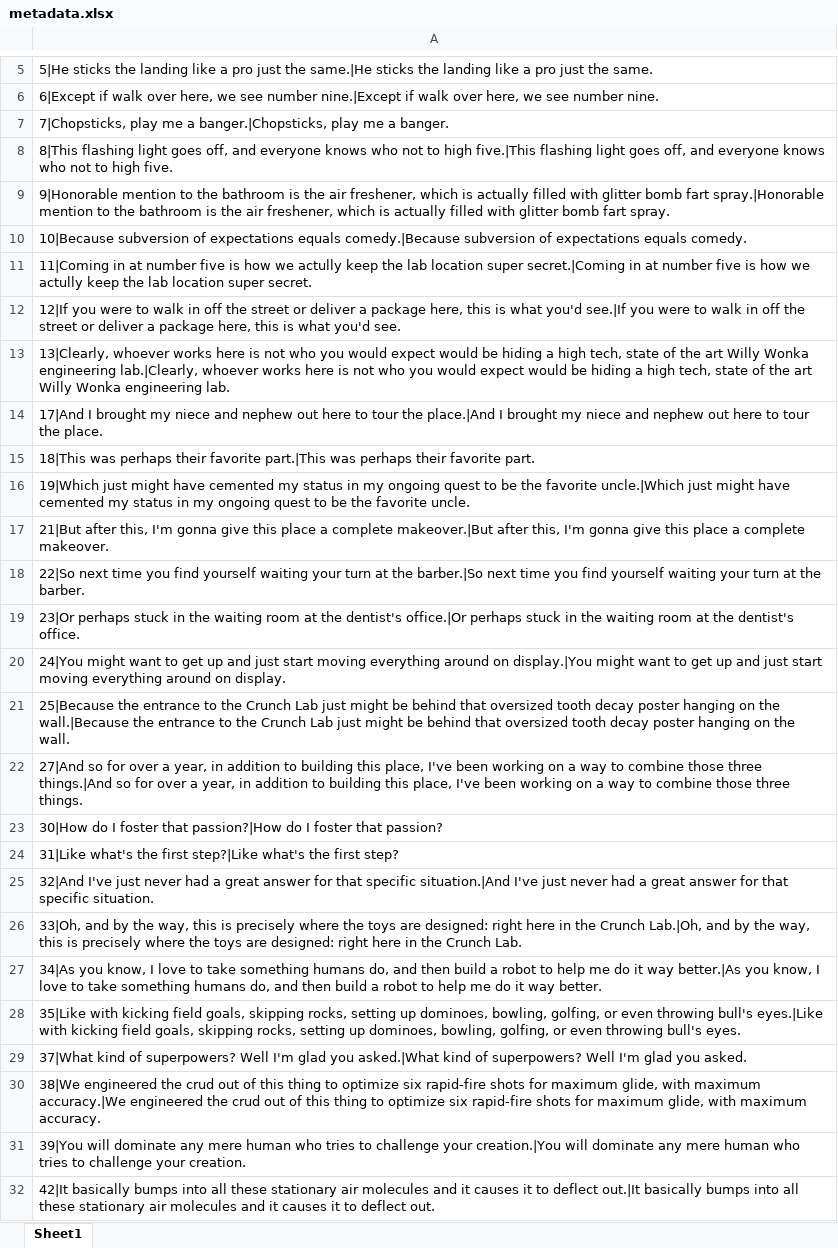
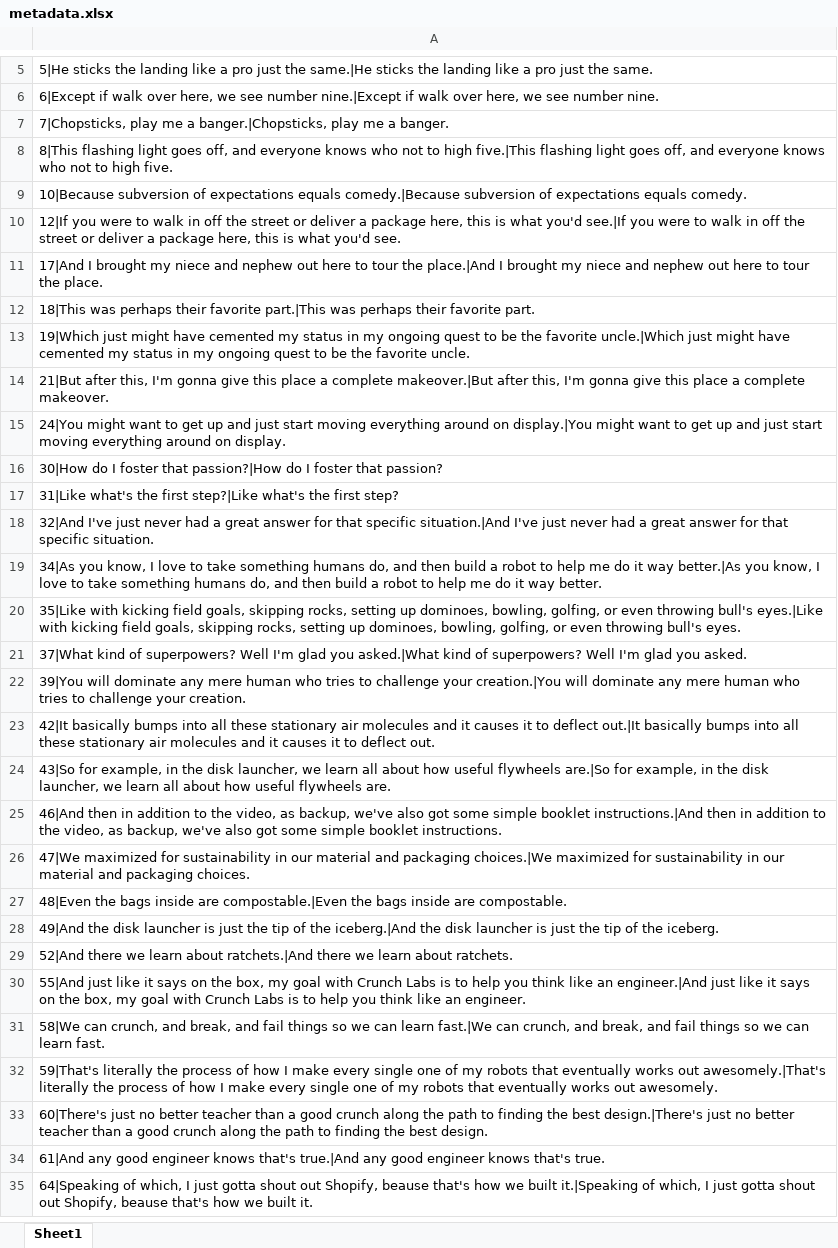
Before and after one commit to matthewchertok/TTS, an Excel workbook: recipes/ljspeech/training_data/metadata.xlsx, sheet Sheet1, drawn as a sheet; only a part is shown, gaps mark what is left out; the shorter side is filled out with more unchanged rows; values as stored, in another font and other column widths than the file's, no borders; the diff covers the shown part only; the diff names each change by its address in the sheet, - before the commit and + after, or states it on an @@ line.

```diff
--- a/recipes/ljspeech/training_data/metadata.xlsx (sheet Sheet1)
+++ b/recipes/ljspeech/training_data/metadata.xlsx (sheet Sheet1)
-row 9: 9|Honorable mention to the bathroom is the air freshener, which is actually filled with glitter bomb fart spray.|Honorable mention to the bathroom is the air freshener, which is actually filled with glitter bomb fart spray.
-row 11: 11|Coming in at number five is how we actully keep the lab location super secret.|Coming in at number five is how we actully keep the lab location super secret.
-row 13: 13|Clearly, whoever works here is not who you would expect would be hiding a high tech, state of the art Willy Wonka engineering lab.|Clearly, whoever works here is not who you would expect would be hiding a high tech, state of the art Willy Wonka engineering lab.
-row 18: 22|So next time you find yourself waiting your turn at the barber.|So next time you find yourself waiting your turn at the barber.
-row 19: 23|Or perhaps stuck in the waiting room at the dentist's office.|Or perhaps stuck in the waiting room at the dentist's office.
-row 21: 25|Because the entrance to the Crunch Lab just might be behind that oversized tooth decay poster hanging on the wall.|Because the entrance to the Crunch Lab just might be behind that oversized tooth decay poster hanging on the wall.
-row 22: 27|And so for over a year, in addition to building this place, I've been working on a way to combine those three things.|And so for over a year, in addition to building this place, I've been working on a way to combine those three things.
-row 26: 33|Oh, and by the way, this is precisely where the toys are designed: right here in the Crunch Lab.|Oh, and by the way, this is precisely where the toys are designed: right here in the Crunch Lab.
-row 30: 38|We engineered the crud out of this thing to optimize six rapid-fire shots for maximum glide, with maximum accuracy.|We engineered the crud out of this thing to optimize six rapid-fire shots for maximum glide, with maximum accuracy.
```
Also changed, not shown: 13 removed rows elsewhere in this sheet, 23 other files.
